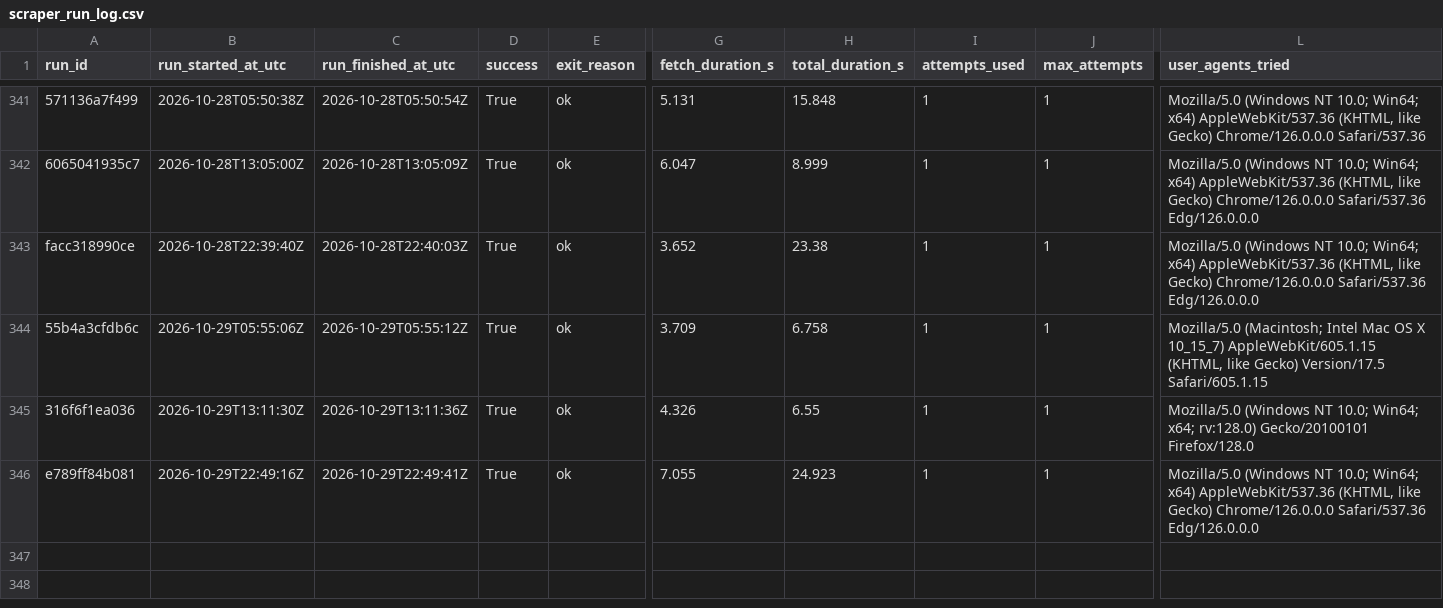
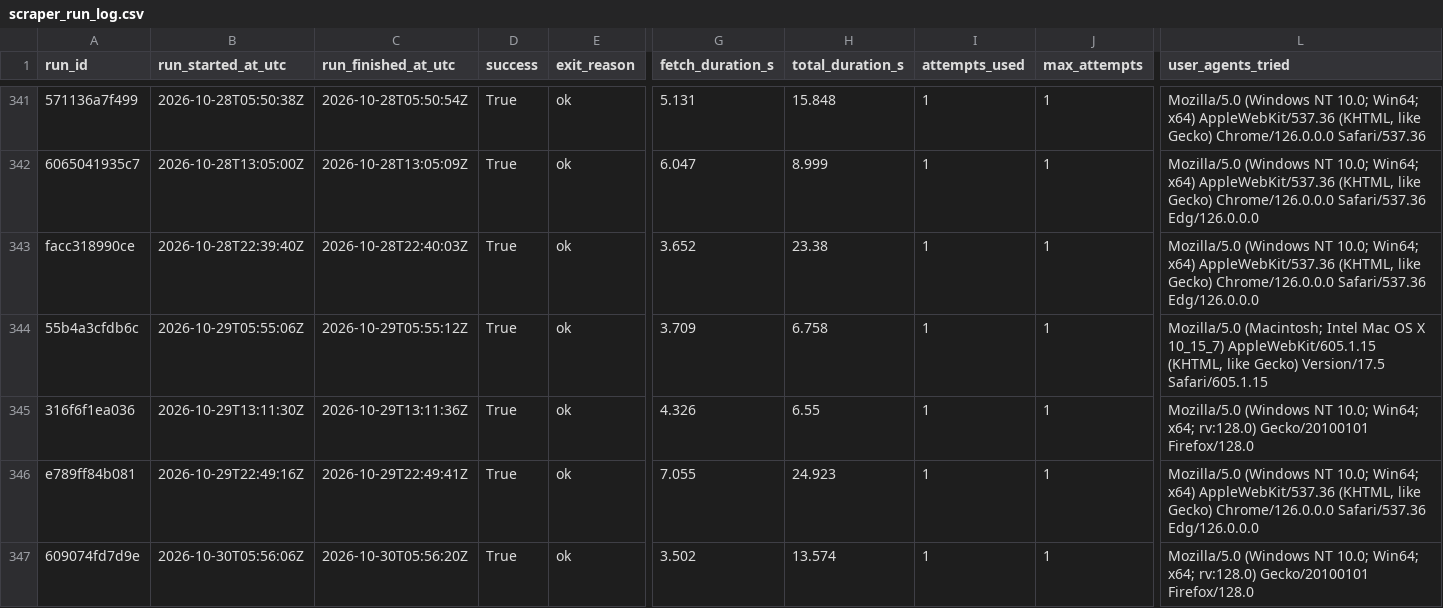
Before and after one commit to ajtga/fire-incidents, a CSV file: data/scraper_run_log.csv, drawn as a sheet; only a part is shown, gaps mark what is left out; rows hold the shown columns only; the diff names each change by its address in the sheet, - before the commit and + after, or states it on an @@ line.

```diff
--- a/data/scraper_run_log.csv
+++ b/data/scraper_run_log.csv
+row 347: 609074fd7d9e | 2026-10-30T05:56:06Z | 2026-10-30T05:56:20Z | True | ok | 3.502 | 13.574 | 1 | 1 | Mozilla/5.0 (Windows NT 10.0; Win64; x64; rv:128.0) Gecko/20100101 Firefox/128.0
```
Also changed, not shown: data/cbmal_fire_incidents.csv, 1 other file.
